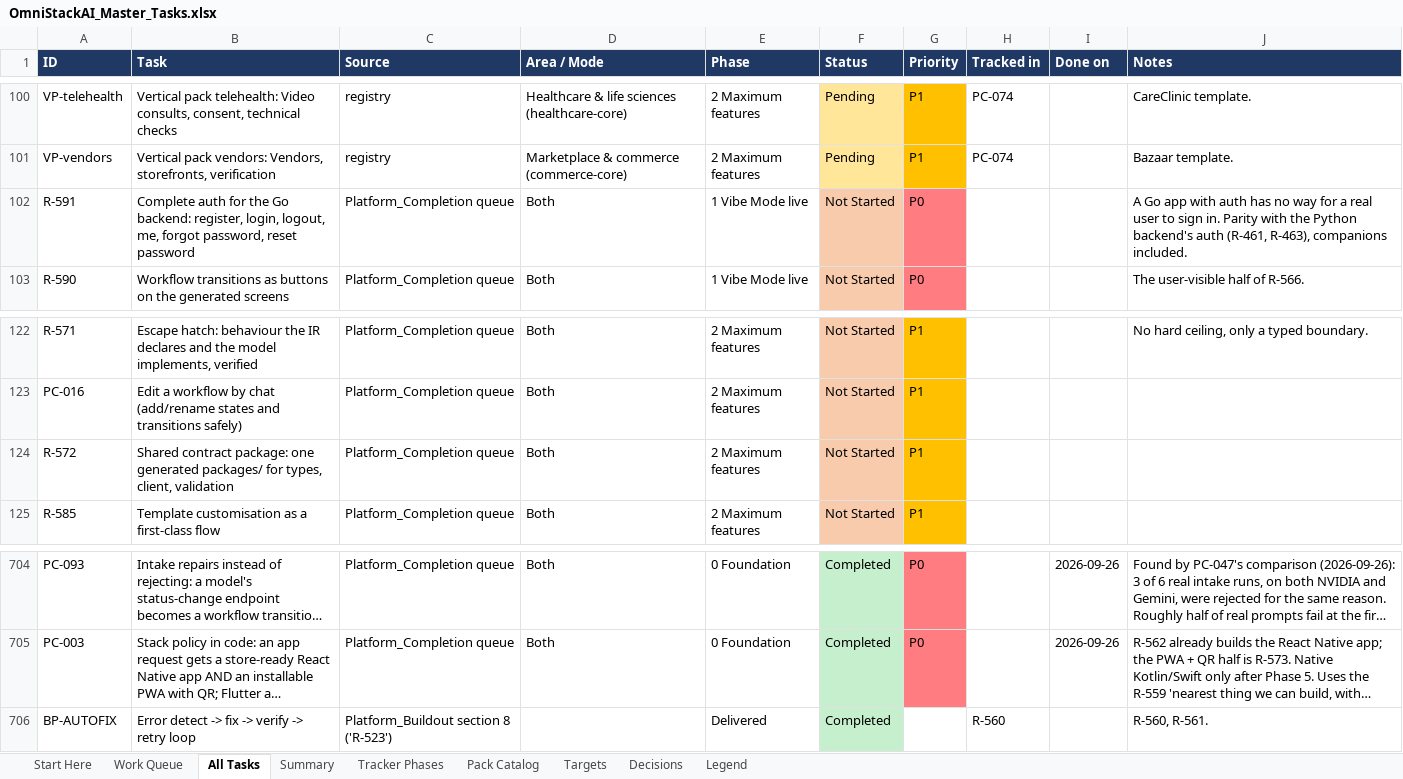
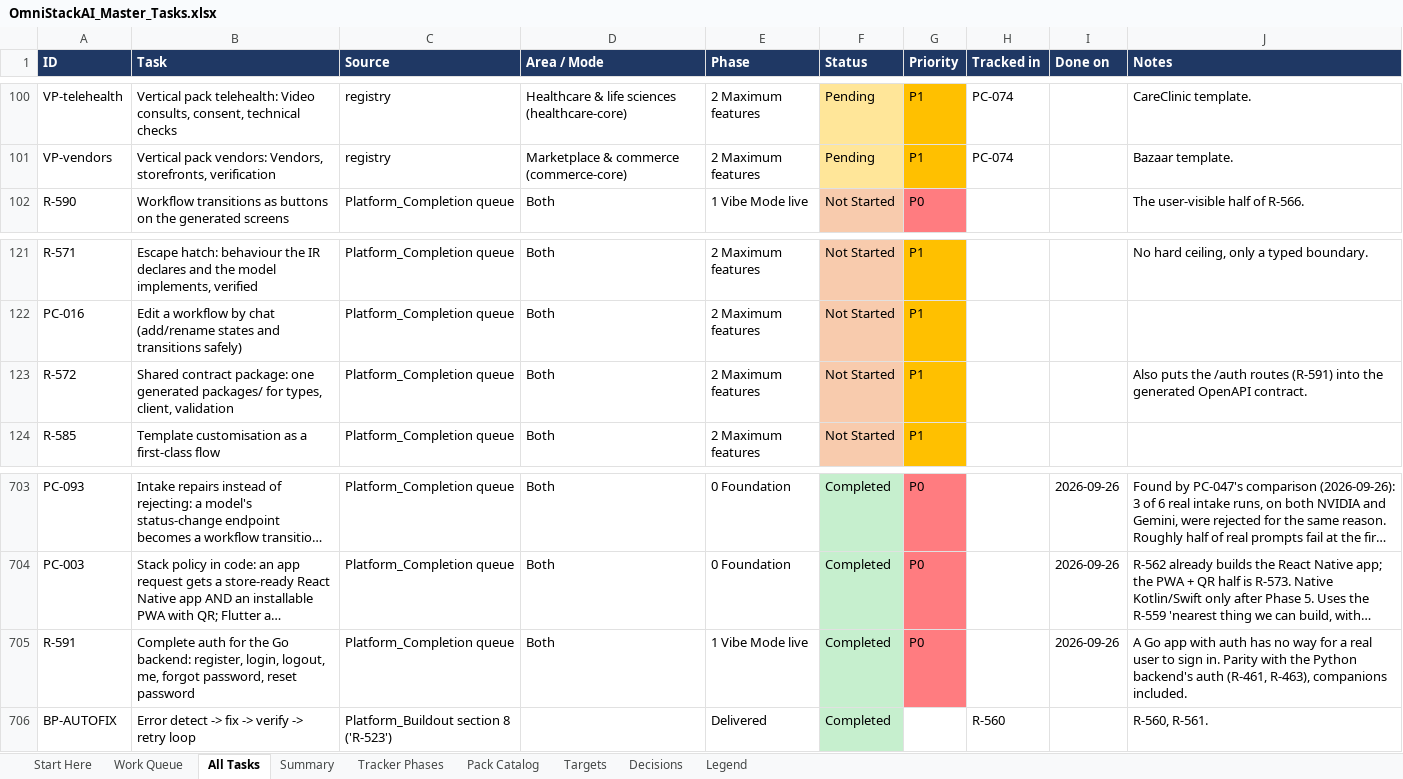
Before and after one commit to sanjeetji/OmniStackAi, an Excel workbook: R_&_D/Platform_Completion/OmniStackAI_Master_Tasks.xlsx, sheet All Tasks, drawn as a sheet; only a part is shown, gaps mark what is left out; long unchanged cells end in …; values as stored, in another font and other column widths than the file's, no borders; removed rows and columns are numbered as before the commit, all else as after; the diff names each change by its address in the sheet, - before the commit and + after, or states it on an @@ line.

```diff
--- a/R_&_D/Platform_Completion/OmniStackAI_Master_Tasks.xlsx (sheet All Tasks)
+++ b/R_&_D/Platform_Completion/OmniStackAI_Master_Tasks.xlsx (sheet All Tasks)
-row 102: R-591 | Complete auth for the Go backend: register, login, logout, me, forgot password, reset password | Platform_Completion queue | Both | 1 Vibe Mode live | Not Started | P0 |  |  | A Go app with auth has no way for a real user to sign in. Parity with the Python backend's auth (R-461, R-463), companions included.
-J123 (Notes): (empty)
+J123 (Notes): Also puts the /auth routes (R-591) into the generated OpenAPI contract.
+row 705: R-591 | Complete auth for the Go backend: register, login, logout, me, forgot password, reset password | Platform_Completion queue | Both | 1 Vibe Mode live | Completed | P0 |  | 2026-09-26 | A Go app with auth has no way for a real user to sign in. Parity with the Python backend's auth (R-461, R-463), companions included.
```
Also changed, not shown: sheet Summary, sheet Work Queue, 20 other files.
